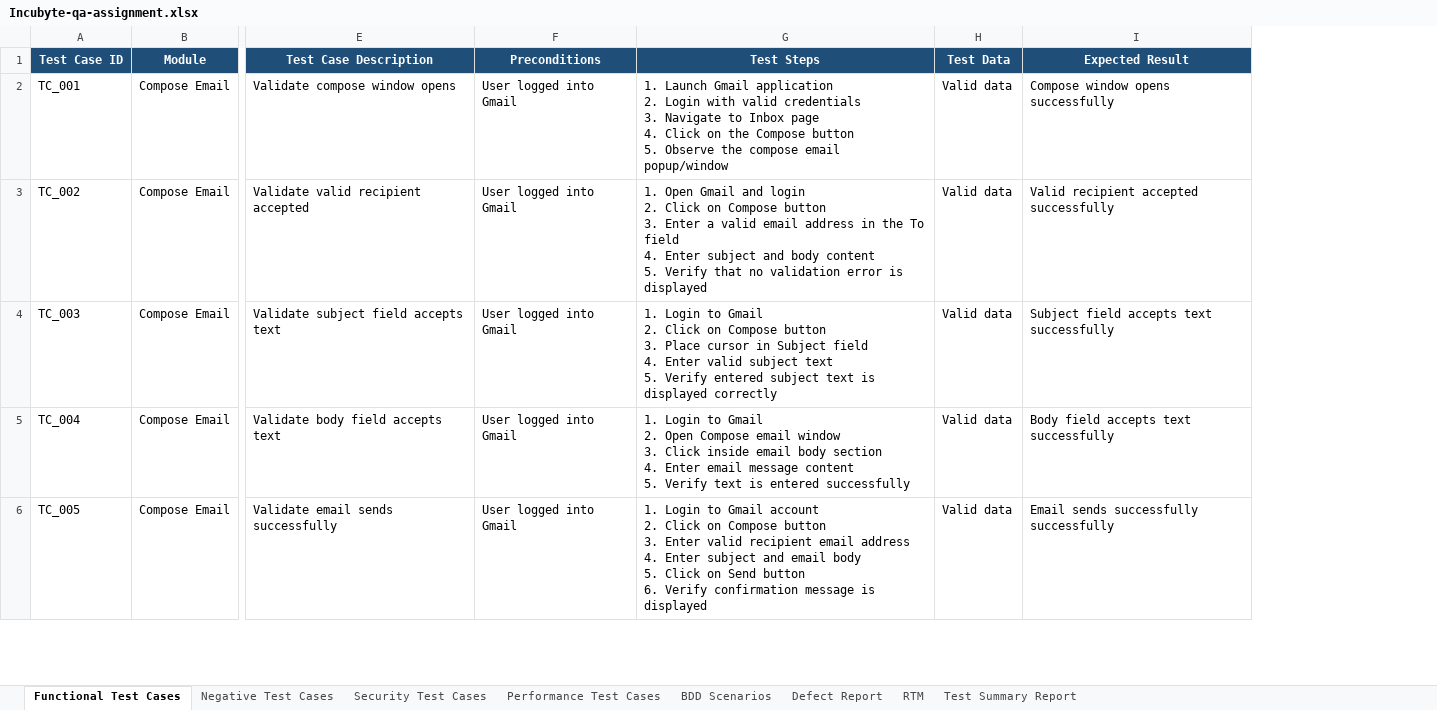
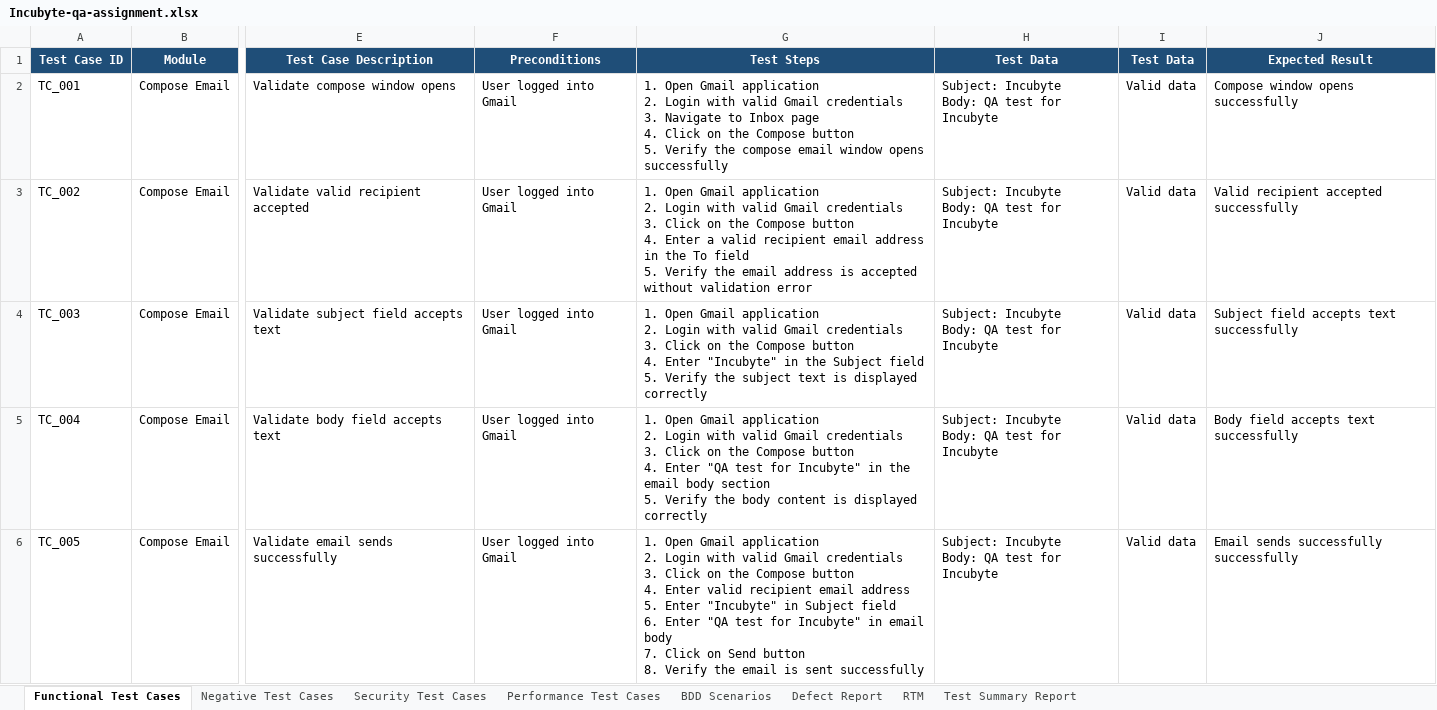
Before and after one commit to Pri1998/gmail-compose-qa-assignment, an Excel workbook: Incubyte-qa-assignment.xlsx, sheet Functional Test Cases, drawn as a sheet; only a part is shown, gaps mark what is left out; values as stored, in another font and other column widths than the file's, no borders; ↵ is a line break in a cell; the diff covers the shown part only; the diff names each change by its address in the sheet, - before the commit and + after, or states it on an @@ line.

```diff
--- a/Incubyte-qa-assignment.xlsx (sheet Functional Test Cases)
+++ b/Incubyte-qa-assignment.xlsx (sheet Functional Test Cases)
+column H (Test Data), rows 2-6: all Subject: Incubyte ↵ Body: QA test for Incubyte
-G2 (Test Steps): 1. Launch Gmail application ↵ 2. Login with valid credentials ↵ 3. Navigate to Inbox page ↵ 4. Click on the Compose button ↵ 5. Observe the compose email popup/window
+G2 (Test Steps): 1. Open Gmail application ↵ 2. Login with valid Gmail credentials ↵ 3. Navigate to Inbox page ↵ 4. Click on the Compose button ↵ 5. Verify the compose email window opens successfully
-G3 (Test Steps): …Open Gmail and login ↵ 2. Click on Compose button ↵ 3. Enter a valid email address in the To field ↵ 4. Enter subject and body content ↵ 5. Verify that no validation error is displayed
+G3 (Test Steps): …Open Gmail application ↵ 2. Login with valid Gmail credentials ↵ 3. Click on the Compose button ↵ 4. Enter a valid recipient email address in the To field ↵ 5. Verify the email address is accepted without validation error
-G4 (Test Steps): 1. Login to Gmail ↵ 2. Click on Compose button ↵ 3. Place cursor in Subject field ↵ 4. Enter valid subject text ↵ 5. Verify entered subject text…
+G4 (Test Steps): 1. Open Gmail application ↵ 2. Login with valid Gmail credentials ↵ 3. Click on the Compose button ↵ 4. Enter "Incubyte" in the Subject field ↵ 5. Verify the subject text…
-G5 (Test Steps): 1. Login to Gmail ↵ 2. Open Compose email window ↵ 3. Click inside email body section ↵ 4. Enter email message content ↵ 5. Verify text is entered successfully
+G5 (Test Steps): 1. Open Gmail application ↵ 2. Login with valid Gmail credentials ↵ 3. Click on the Compose button ↵ 4. Enter "QA test for Incubyte" in the email body section ↵ 5. Verify the body content is displayed correctly
-G6 (Test Steps): 1. Login to Gmail account ↵ 2. Click on Compose button ↵ 3. Enter valid recipient email address ↵ 4. Enter subject and email body ↵ 5. Click on Send button ↵ 6. Verify confirmation message is displayed
+G6 (Test Steps): 1. Open Gmail application ↵ 2. Login with valid Gmail credentials ↵ 3. Click on the Compose button ↵ 4. Enter valid recipient email address ↵ 5. Enter "Incubyte" in Subject field ↵ 6. Enter "QA test for Incubyte" in email body ↵ 7. Click on Send button ↵ 8. Verify the email is sent successfully
```
Also changed, not shown: 15 edited cells elsewhere in this sheet, sheet Negative Test Cases, sheet Performance Test Cases, sheet Security Test Cases, sheet Test Summary Report, sheet BDD Scenarios, 1 other file.
